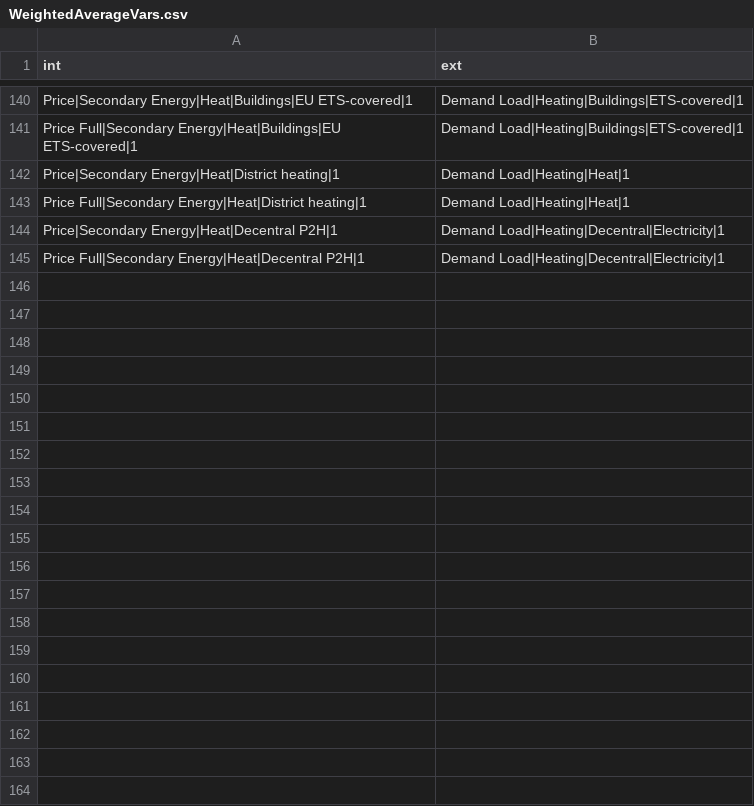
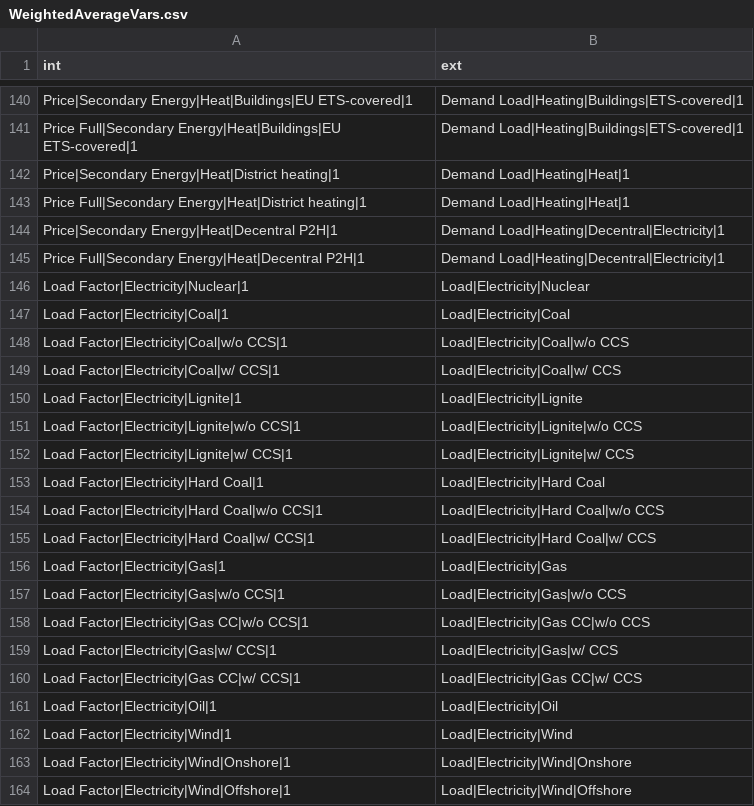
Before and after one commit to pik-piam/limes, a CSV file: inst/extdata/WeightedAverageVars.csv, drawn as a sheet; only a part is shown, gaps mark what is left out; the diff covers the shown part only.

Commit message:
reformulating the inclusion of load factor per tau

```diff
--- a/inst/extdata/WeightedAverageVars.csv
+++ b/inst/extdata/WeightedAverageVars.csv
@@ -145 +145,20 @@ Price|Secondary Energy|Heat|Decentral P2H|1;Demand Load|Heating|Decentral|Electr
 Price Full|Secondary Energy|Heat|Decentral P2H|1;Demand Load|Heating|Decentral|Electricity|1
+Load Factor|Electricity|Nuclear|1;Load|Electricity|Nuclear
+Load Factor|Electricity|Coal|1;Load|Electricity|Coal
+Load Factor|Electricity|Coal|w/o CCS|1;Load|Electricity|Coal|w/o CCS
+Load Factor|Electricity|Coal|w/ CCS|1;Load|Electricity|Coal|w/ CCS
+Load Factor|Electricity|Lignite|1;Load|Electricity|Lignite
+Load Factor|Electricity|Lignite|w/o CCS|1;Load|Electricity|Lignite|w/o CCS
+Load Factor|Electricity|Lignite|w/ CCS|1;Load|Electricity|Lignite|w/ CCS
+Load Factor|Electricity|Hard Coal|1;Load|Electricity|Hard Coal
+Load Factor|Electricity|Hard Coal|w/o CCS|1;Load|Electricity|Hard Coal|w/o CCS
+Load Factor|Electricity|Hard Coal|w/ CCS|1;Load|Electricity|Hard Coal|w/ CCS
+Load Factor|Electricity|Gas|1;Load|Electricity|Gas
+Load Factor|Electricity|Gas|w/o CCS|1;Load|Electricity|Gas|w/o CCS
+Load Factor|Electricity|Gas CC|w/o CCS|1;Load|Electricity|Gas CC|w/o CCS
+Load Factor|Electricity|Gas|w/ CCS|1;Load|Electricity|Gas|w/ CCS
+Load Factor|Electricity|Gas CC|w/ CCS|1;Load|Electricity|Gas CC|w/ CCS
+Load Factor|Electricity|Oil|1;Load|Electricity|Oil
+Load Factor|Electricity|Wind|1;Load|Electricity|Wind
+Load Factor|Electricity|Wind|Onshore|1;Load|Electricity|Wind|Onshore
+Load Factor|Electricity|Wind|Offshore|1;Load|Electricity|Wind|Offshore
```
Also changed, not shown: 15 added rows elsewhere in this file, 4 other files.
